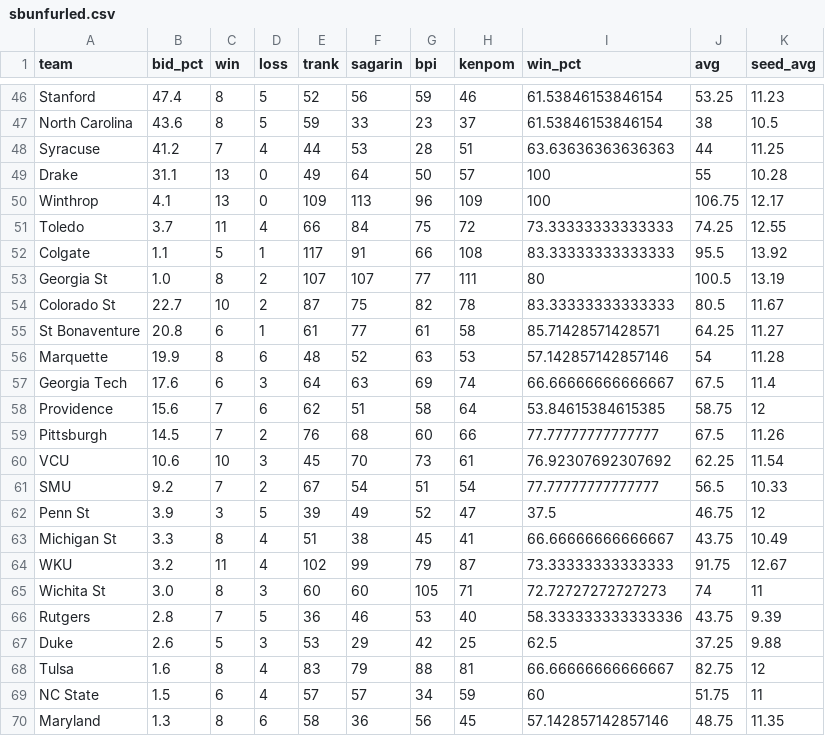
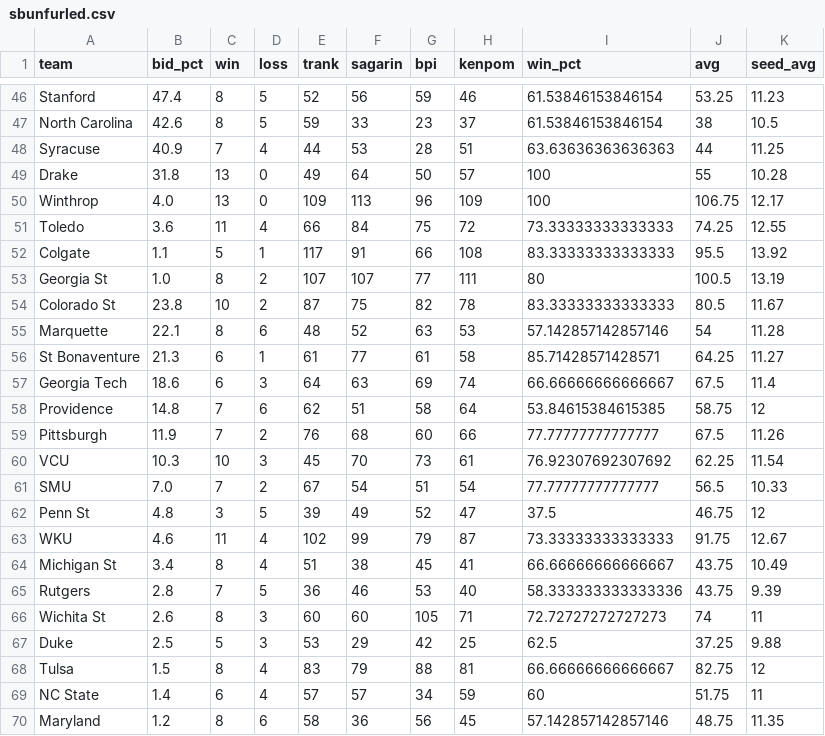
Before and after one commit to lbenz730/NCAA_Hoops, a CSV file: sbunfurled.csv, drawn as a sheet; only a part is shown, gaps mark what is left out; removed rows and columns are numbered as before the commit, all else as after; the diff covers the shown part only; the diff names each change by its address in the sheet, - before the commit and + after, or states it on an @@ line.

```diff
--- a/sbunfurled.csv
+++ b/sbunfurled.csv
-B47 (bid_pct): 43.6
+B47 (bid_pct): 42.6
-B48 (bid_pct): 41.2
+B48 (bid_pct): 40.9
-B49 (bid_pct): 31.1
+B49 (bid_pct): 31.8
-B50 (bid_pct): 4.1
+B50 (bid_pct): 4.0
-B51 (bid_pct): 3.7
+B51 (bid_pct): 3.6
-B54 (bid_pct): 22.7
+B54 (bid_pct): 23.8
-row 55: St Bonaventure | 20.8 | 6 | 1 | 61 | 77 | 61 | 58 | 85.71428571428571 | 64.25 | 11.27
-B55 (bid_pct): 19.9
+B55 (bid_pct): 22.1
+row 56: St Bonaventure | 21.3 | 6 | 1 | 61 | 77 | 61 | 58 | 85.71428571428571 | 64.25 | 11.27
-B57 (bid_pct): 17.6
+B57 (bid_pct): 18.6
-B58 (bid_pct): 15.6
+B58 (bid_pct): 14.8
-B59 (bid_pct): 14.5
+B59 (bid_pct): 11.9
-B60 (bid_pct): 10.6
+B60 (bid_pct): 10.3
-B61 (bid_pct): 9.2
+B61 (bid_pct): 7.0
-B62 (bid_pct): 3.9
+B62 (bid_pct): 4.8
-row 63: Michigan St | 3.3 | 8 | 4 | 51 | 38 | 45 | 41 | 66.66666666666667 | 43.75 | 10.49
-B63 (bid_pct): 3.2
+B63 (bid_pct): 4.6
-row 65: Wichita St | 3.0 | 8 | 3 | 60 | 60 | 105 | 71 | 72.72727272727273 | 74 | 11
+row 64: Michigan St | 3.4 | 8 | 4 | 51 | 38 | 45 | 41 | 66.66666666666667 | 43.75 | 10.49
+row 66: Wichita St | 2.6 | 8 | 3 | 60 | 60 | 105 | 71 | 72.72727272727273 | 74 | 11
-B67 (bid_pct): 2.6
+B67 (bid_pct): 2.5
-B68 (bid_pct): 1.6
+B68 (bid_pct): 1.5
-B69 (bid_pct): 1.5
+B69 (bid_pct): 1.4
-B70 (bid_pct): 1.3
+B70 (bid_pct): 1.2
```
Also changed, not shown: 2 added rows, 2 removed rows, 1 moved row and 16 edited cells elsewhere in this file.
